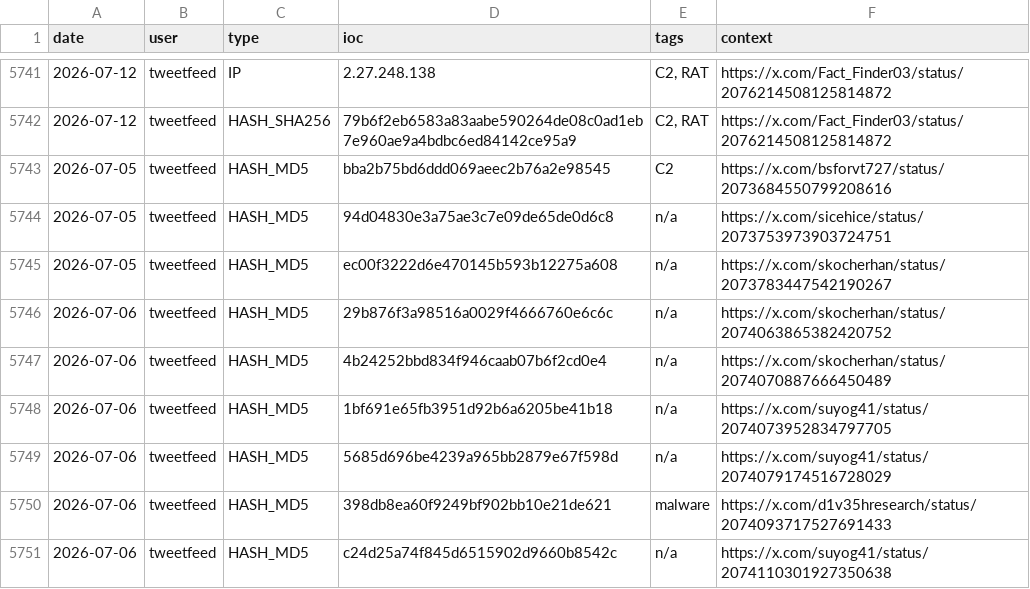
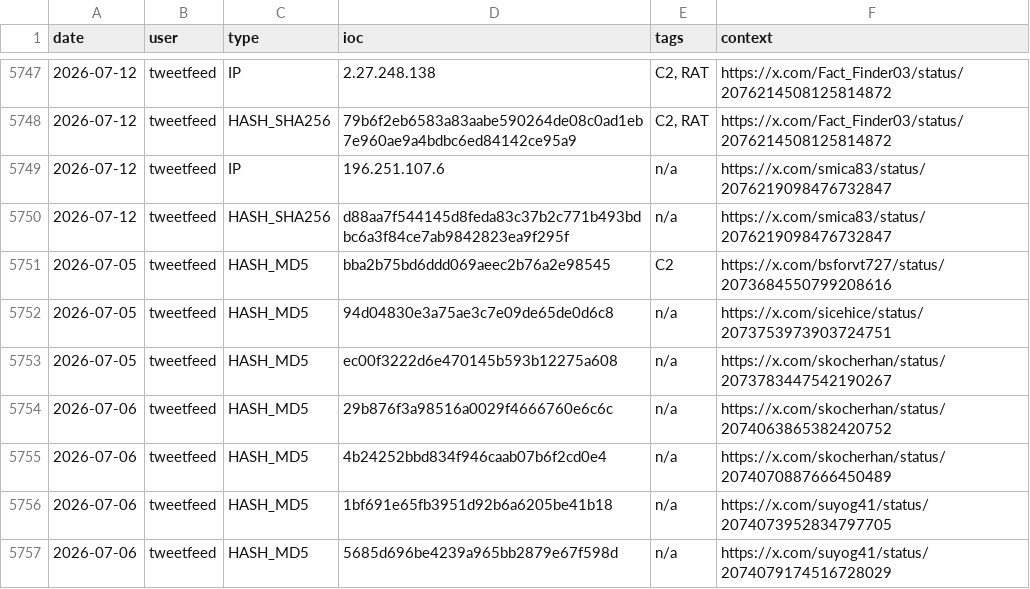
Before and after one commit to Adi-Lyt/vigia-ioc-feed, a CSV file: iocs/week.csv, drawn as a sheet; only a part is shown, gaps mark what is left out; the shorter side is filled out with more unchanged rows; the diff covers the shown part only; the diff names each change by its address in the sheet, - before the commit and + after, or states it on an @@ line.

```diff
--- a/iocs/week.csv
+++ b/iocs/week.csv
+row 5749: 2026-07-12 | tweetfeed | IP | 196.251.107.6 | n/a | https://x.com/smica83/status/2076219098476732847
+row 5750: 2026-07-12 | tweetfeed | HASH_SHA256 | d88aa7f544145d8feda83c37b2c771b493bdbc6a3f84ce7ab9842823ea9f295f | n/a | https://x.com/smica83/status/2076219098476732847
```
Also changed, not shown: 10 added rows and 4 removed rows elsewhere in this file.
